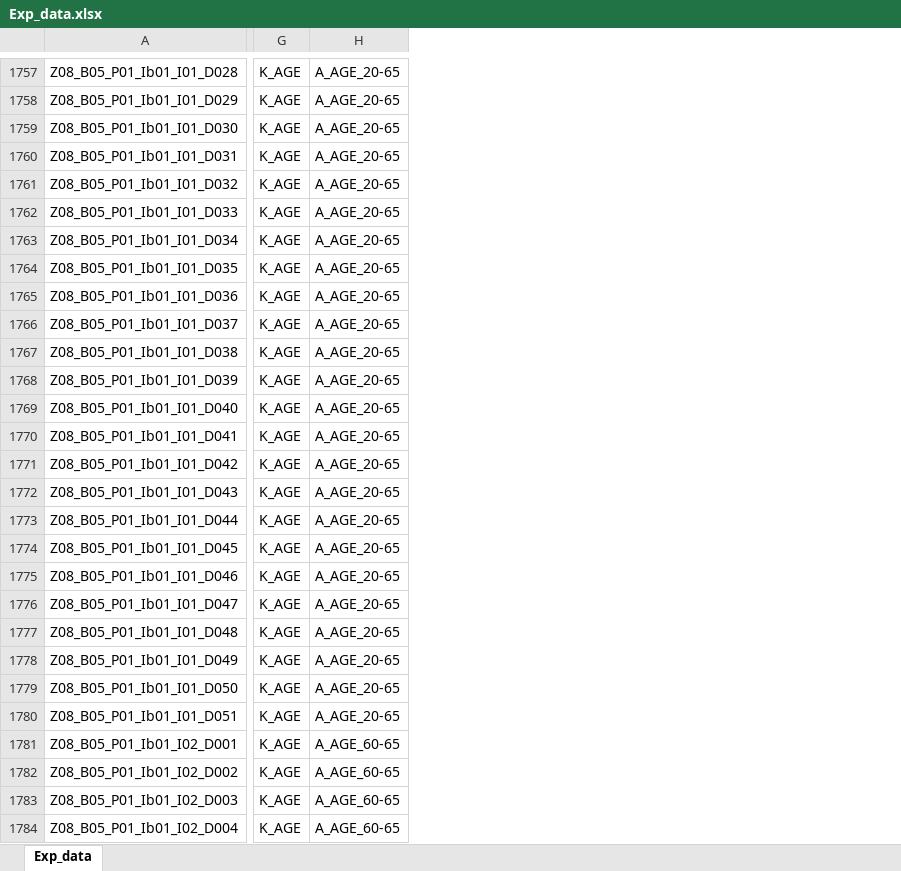
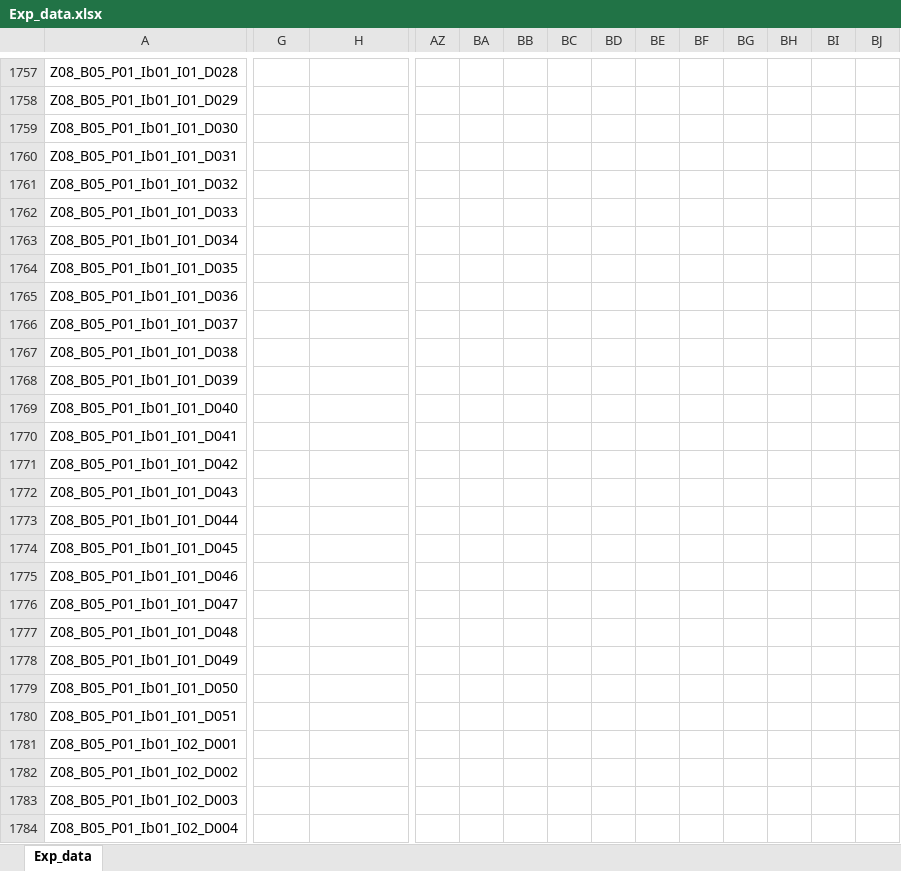
Before and after one commit to DnsUpgradeEnvironment/transfer, an Excel workbook: Exp_data.xlsx, sheet Exp_data, drawn as a sheet; only a part is shown, gaps mark what is left out; values as stored, in another font and other column widths than the file's, no borders; the diff covers the shown part only; the diff names each change by its address in the sheet, - before the commit and + after, or states it on an @@ line.

```diff
--- a/Exp_data.xlsx (sheet Exp_data)
+++ b/Exp_data.xlsx (sheet Exp_data)
+column AZ, empty
+column BA, empty
+column BB, empty
+column BC, empty
+column BD, empty
+column BE, empty
+column BF, empty
+column BG, empty
+column BH, empty
+column BI, empty
+column BJ, empty
-G1757:G1784: K_AGE
+G1757:G1784: (empty)
-H1757:H1780: A_AGE_20-65
+H1757:H1780: (empty)
-H1781:H1784: A_AGE_60-65
+H1781:H1784: (empty)
```
Also changed, not shown: 21 moved rows, 13 added columns and 191 edited cells elsewhere in this sheet, Tab_6a_Daten.xlsx.
